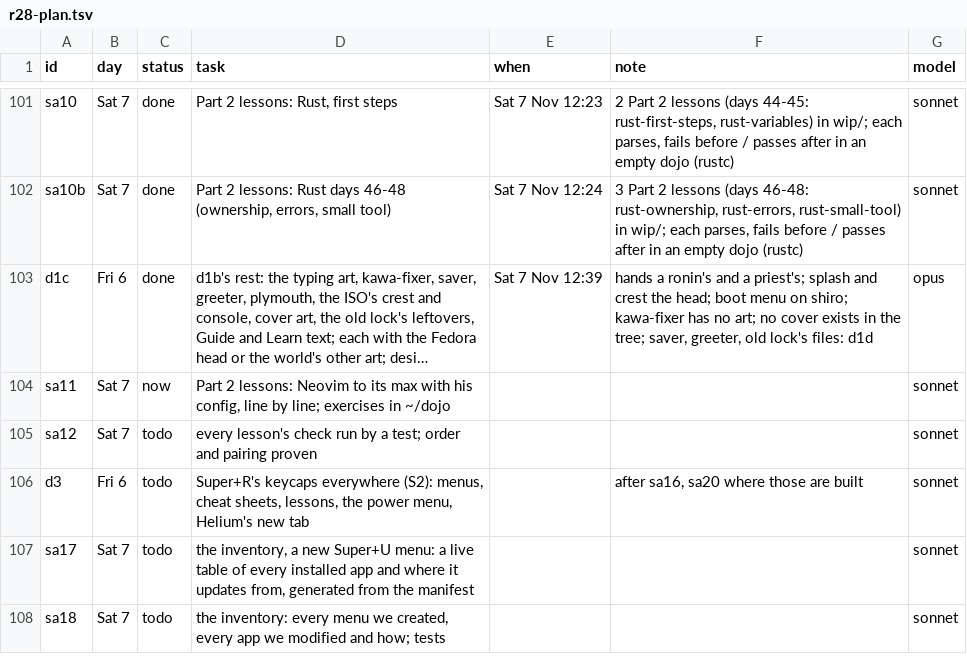
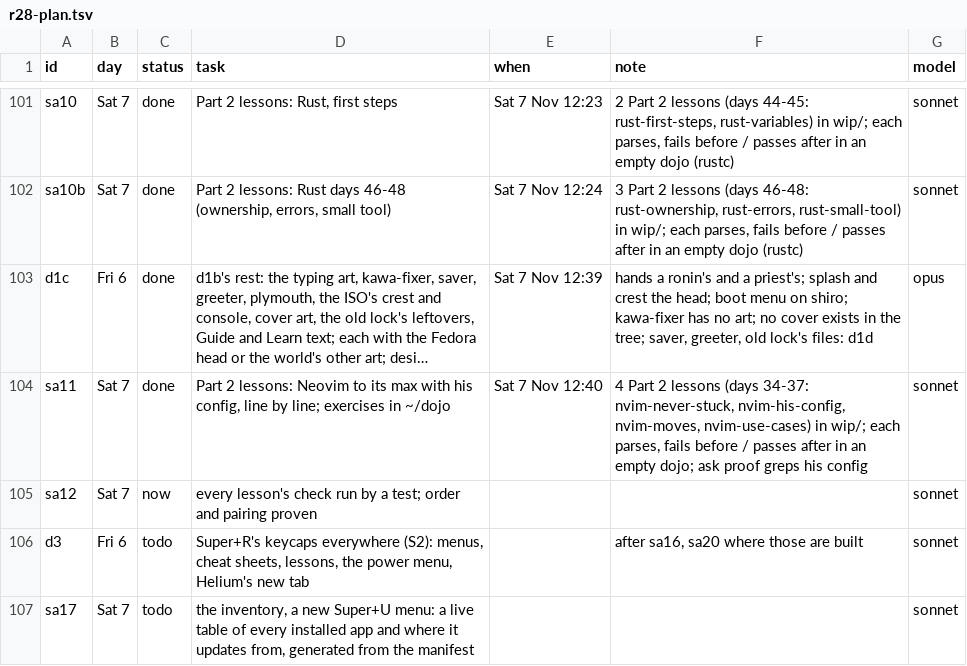
Before and after one commit to MoeDia/fedokawaii, a TSV file: .claude/notes/r28-plan.tsv, drawn as a sheet; only a part is shown, gaps mark what is left out; the shorter side is filled out with more unchanged rows; long unchanged cells end in …; the diff names each change by its address in the sheet, - before the commit and + after, or states it on an @@ line.

```diff
--- a/.claude/notes/r28-plan.tsv
+++ b/.claude/notes/r28-plan.tsv
-C104 (status): now
+C104 (status): done
-E104 (when): (empty)
+E104 (when): Sat 7 Nov 12:40
-F104 (note): (empty)
+F104 (note): 4 Part 2 lessons (days 34-37: nvim-never-stuck, nvim-his-config, nvim-moves, nvim-use-cases) in wip/; each parses, fails before / passes after in an empty dojo; ask proof greps his config
-C105 (status): todo
+C105 (status): now
```
Also changed, not shown: 5 other files.
